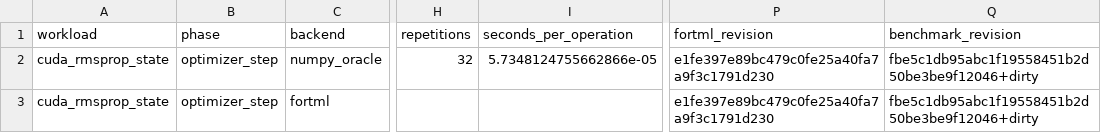
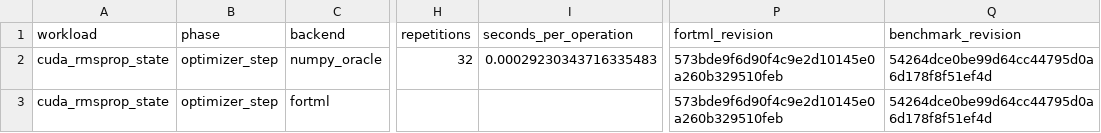
Before and after one commit to lazy-fortran/fortml-bench, a CSV file: results/cuda_rmsprop.csv, drawn as a sheet; only a part is shown, gaps mark what is left out; the diff names each change by its address in the sheet, - before the commit and + after, or states it on an @@ line.

Commit message:
bench: refresh resident RMSprop provenance

```diff
--- a/results/cuda_rmsprop.csv
+++ b/results/cuda_rmsprop.csv
-I2 (seconds_per_operation): 5.7348124755662866e-05
+I2 (seconds_per_operation): 0.00029230343716335483
-P2:P3 (fortml_revision): e1fe397e89bc479c0fe25a40fa7a9f3c1791d230
+P2:P3 (fortml_revision): 573bde9f6d90f4c9e2d10145e0a260b329510feb
-Q2:Q3 (benchmark_revision): fbe5c1db95abc1f19558451b2d50be3be9f12046+dirty
+Q2:Q3 (benchmark_revision): 54264dce0be99d64cc44795d0a6d178f8f51ef4d
```
